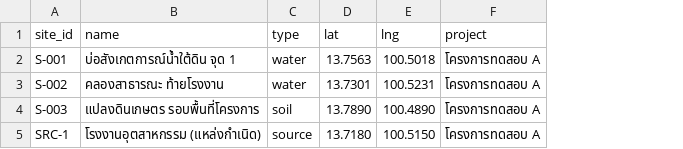
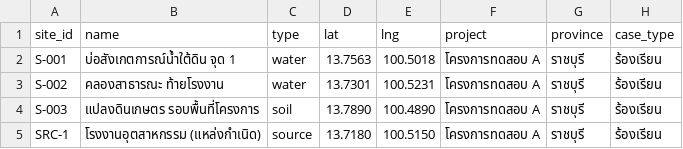
Before and after one commit to teenny1999/Etc, a CSV file: sheets-template/Sites.csv, drawn as a sheet; the diff names each change by its address in the sheet, - before the commit and + after, or states it on an @@ line.

```diff
--- a/sheets-template/Sites.csv
+++ b/sheets-template/Sites.csv
+column G (province), rows 2-5: all ราชบุรี
+column H (case_type), rows 2-5: all ร้องเรียน
```
Also changed, not shown: 2 other files.
